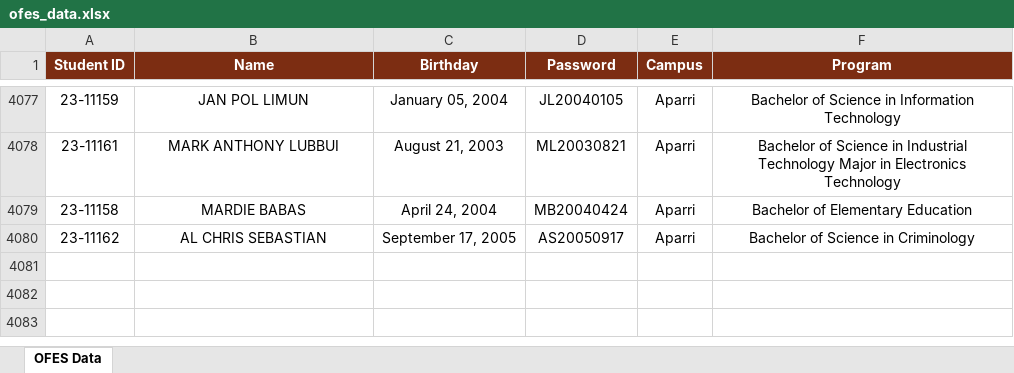
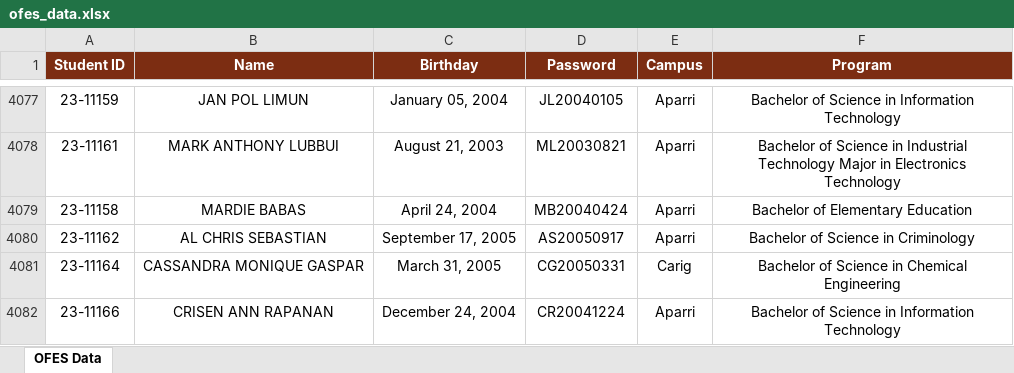
Before and after one commit to ricfx861-sys/fdcv-g-vdsfvg, an Excel workbook: ofes_data.xlsx, sheet OFES Data, drawn as a sheet; only a part is shown, gaps mark what is left out; values as stored, in another font and other column widths than the file's, no borders; the diff names each change by its address in the sheet, - before the commit and + after, or states it on an @@ line.

```diff
--- a/ofes_data.xlsx (sheet OFES Data)
+++ b/ofes_data.xlsx (sheet OFES Data)
+row 4081: 23-11164 | CASSANDRA MONIQUE GASPAR | March 31, 2005 | CG20050331 | Carig | Bachelor of Science in Chemical Engineering
+row 4082: 23-11166 | CRISEN ANN RAPANAN | December 24, 2004 | CR20041224 | Aparri | Bachelor of Science in Information Technology
```
Also changed, not shown: 1 other file.
